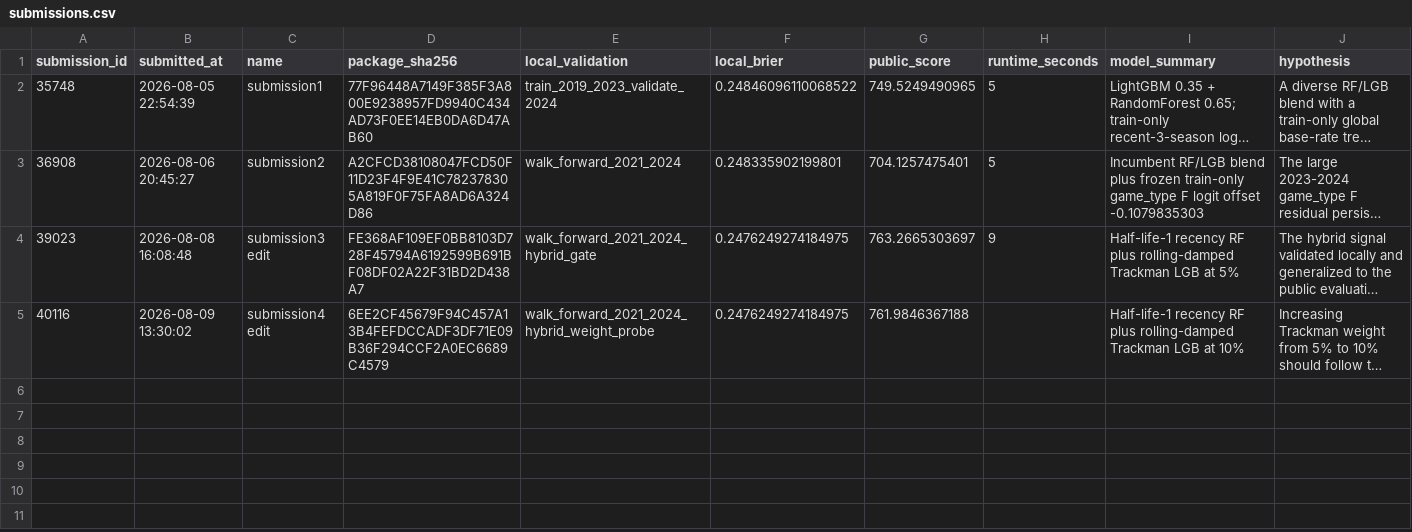
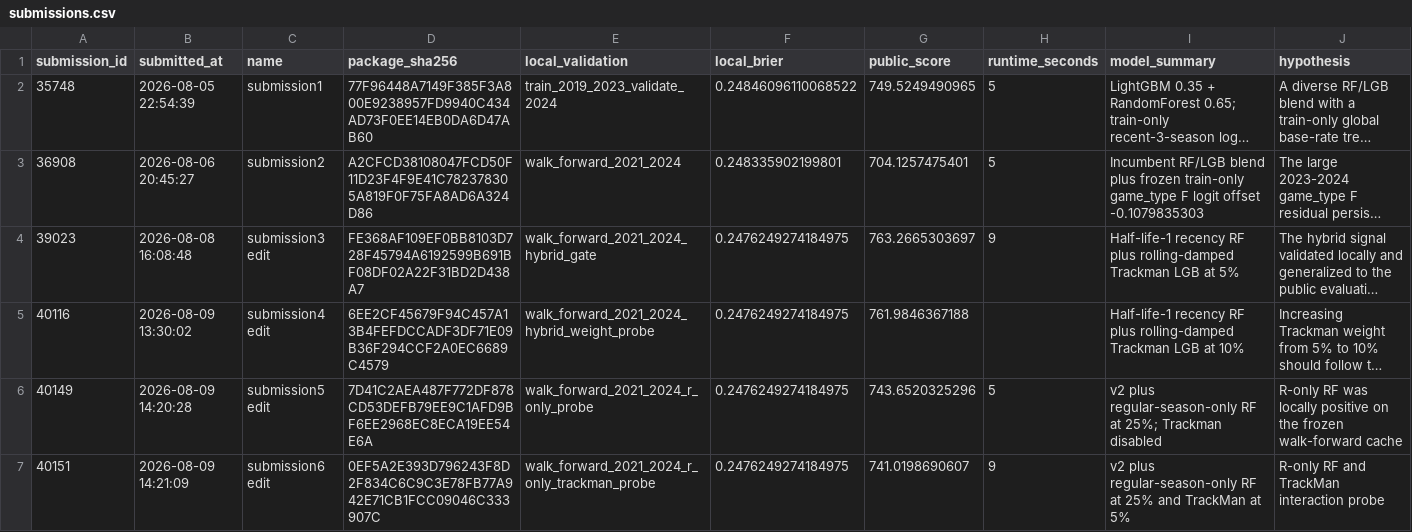
Before and after one commit to jinwon25/Dacon, a CSV file: 투구 제구 성공 확률 예측 AI 온라인 해커톤/reports/submissions.csv, drawn as a sheet; only a part is shown; long unchanged cells end in …; rows hold the shown columns only; the diff names each change by its address in the sheet, - before the commit and + after, or states it on an @@ line.

Commit message:
feat(aimers9): audit Trackman domain profiles and public probes

```diff
--- a/투구 제구 성공 확률 예측 AI 온라인 해커톤/reports/submissions.csv
+++ b/투구 제구 성공 확률 예측 AI 온라인 해커톤/reports/submissions.csv
+row 6: 40149 | 2026-08-09 14:20:28 | submission5 edit | 7D41C2AEA487F772DF878CD53DEFB79EE9C1AFD9BF6EE2968EC8ECA19EE54E6A | walk_forward_2021_2024_r_only_probe | 0.2476249274184975 | 743.6520325296 | 5 | v2 plus regular-season-only RF at 25%; Trackman disabled | R-only RF was locally positive on the frozen walk-forward cache
+row 7: 40151 | 2026-08-09 14:21:09 | submission6 edit | 0EF5A2E393D796243F8D2F834C6C9C3E78FB77A942E71CB1FCC09046C333907C | walk_forward_2021_2024_r_only_trackman_probe | 0.2476249274184975 | 741.0198690607 | 9 | v2 plus regular-season-only RF at 25% and TrackMan at 5% | R-only RF and TrackMan interaction probe
```
Also changed, not shown: 2 other files.
